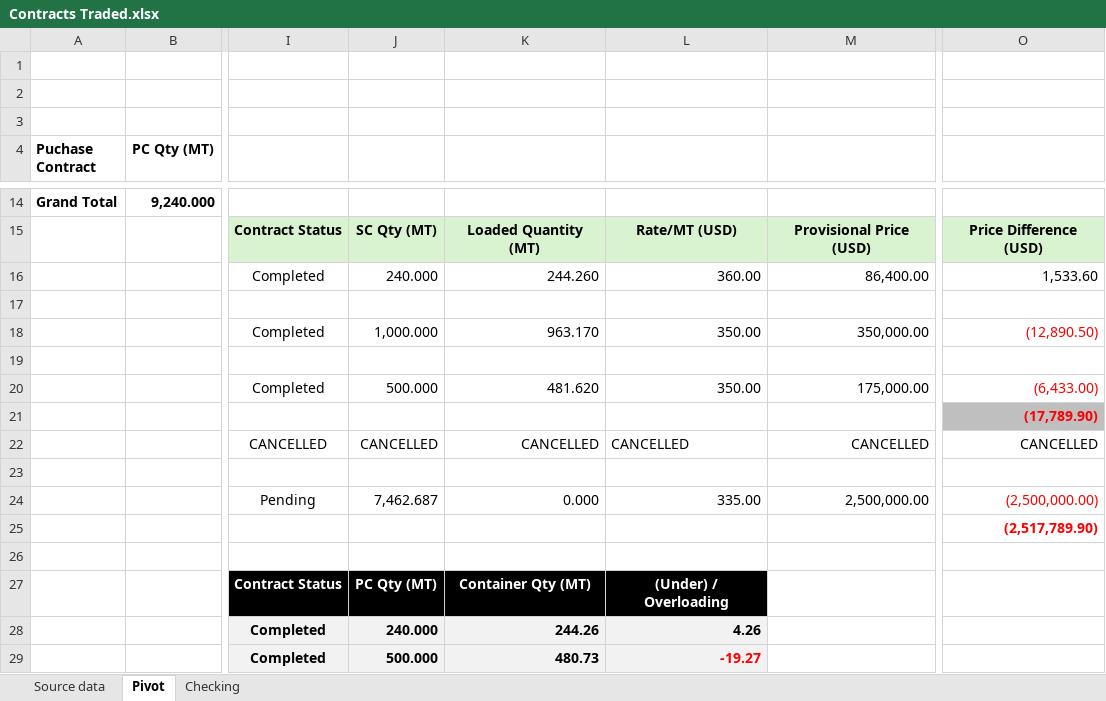
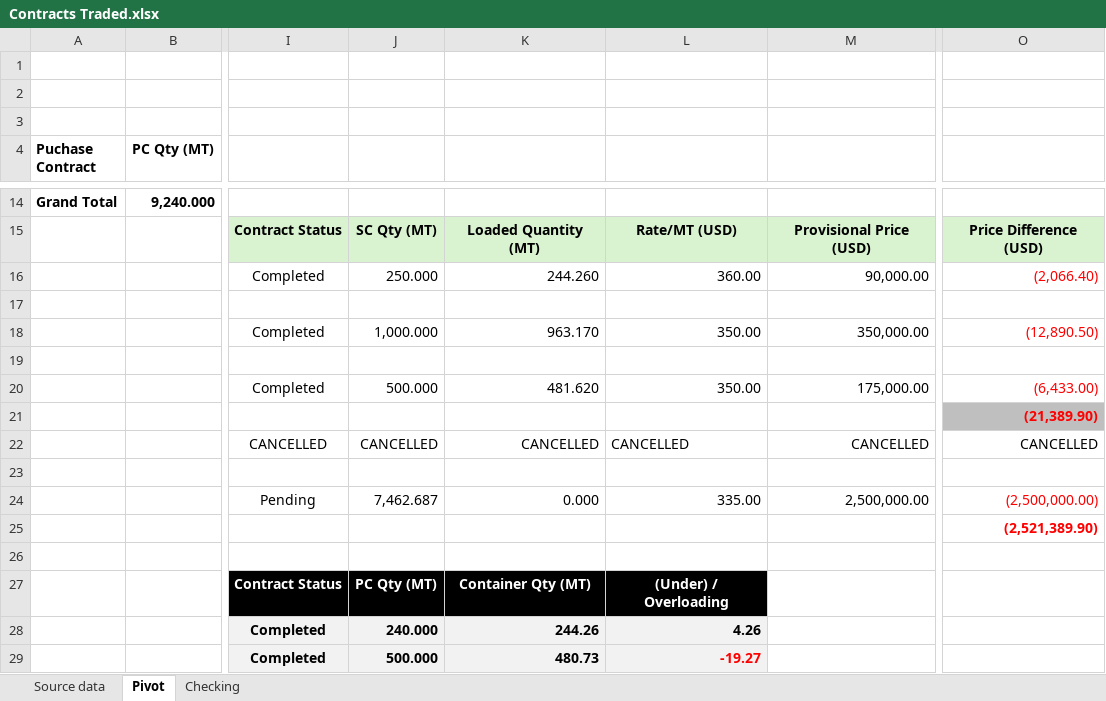
Before and after one commit to Numer-heselwood/WHL-exports-tracker, an Excel workbook: Contracts Traded.xlsx, sheet Pivot, drawn as a sheet; only a part is shown, gaps mark what is left out; values as stored, in another font and other column widths than the file's, no borders; charts and pictures not drawn; the diff names each change by its address in the sheet, - before the commit and + after, or states it on an @@ line.

```diff
--- a/Contracts Traded.xlsx (sheet Pivot)
+++ b/Contracts Traded.xlsx (sheet Pivot)
-J16: 240.000
+J16: 250.000
-M16: 86,400.00
+M16: 90,000.00
-O16: 1,533.60
+O16: (2,066.40)
-O16 text colour: black
+O16 text colour: #FF0000
-O21: (17,789.90)
+O21: (21,389.90)
-O25: (2,517,789.90)
+O25: (2,521,389.90)
```
Also changed, not shown: sheet Source data.
